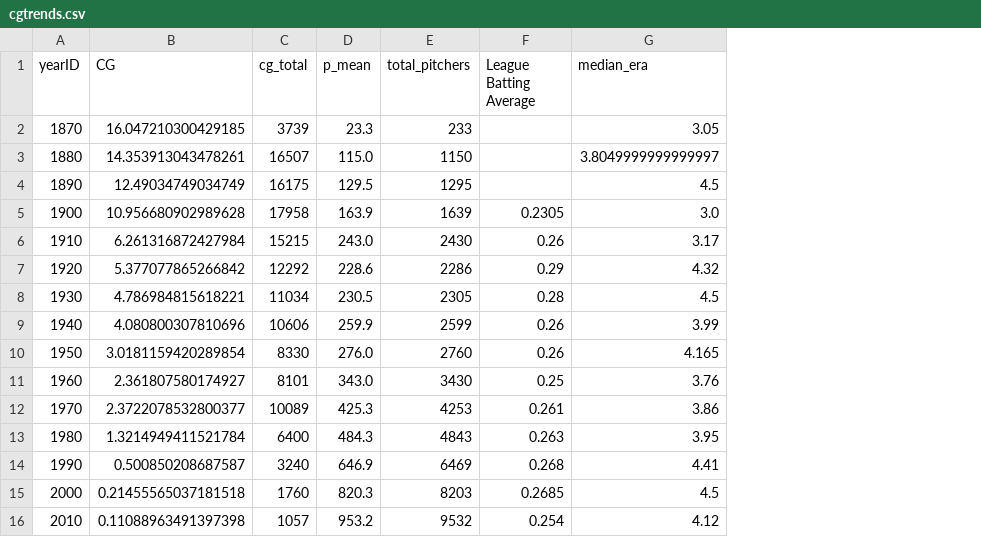
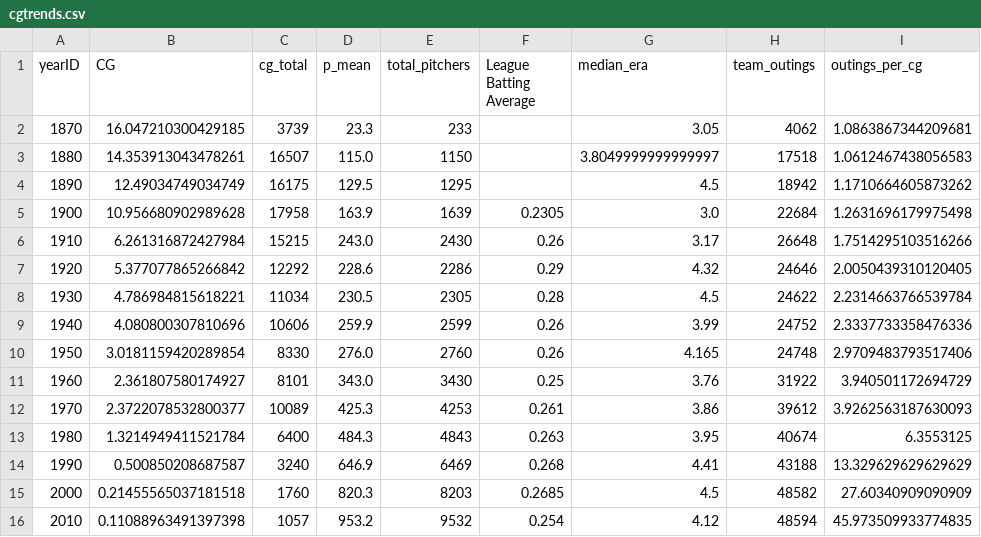
Before and after one commit to obverter/complete-games-are-done, a CSV file: notebooks/cgtrends.csv, drawn as a sheet; the diff names each change by its address in the sheet, - before the commit and + after, or states it on an @@ line.

Commit message:
Update cgtrends.csv

```diff
--- a/notebooks/cgtrends.csv
+++ b/notebooks/cgtrends.csv
+column H (team_outings), rows 2-16: 4062 | 17518 | 18942 | 22684 | 26648 | 24646 | 24622 | 24752 | 24748 | 31922 | 39612 | 40674 | 43188 | 48582 | 48594
+column I (outings_per_cg), rows 2-16: 1.0863867344209681 | 1.0612467438056583 | 1.1710664605873262 | 1.2631696179975498 | 1.7514295103516266 | 2.0050439310120405 | 2.2314663766539784 | 2.3337733358476336 | 2.9709483793517406 | 3.940501172694729 | 3.9262563187630093 | 6.3553125 | 13.329629629629629 | 27.60340909090909 | 45.973509933774835
```
